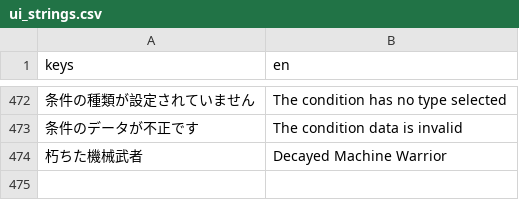
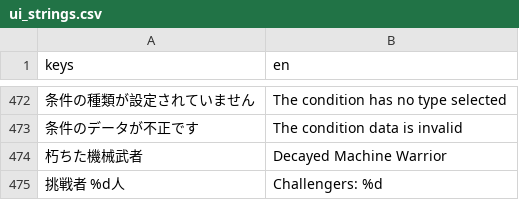
Before and after one commit to jinsei0604/UnderDesk, a CSV file: localization/ui_strings.csv, drawn as a sheet; only a part is shown, gaps mark what is left out; the diff names each change by its address in the sheet, - before the commit and + after, or states it on an @@ line.

```diff
--- a/localization/ui_strings.csv
+++ b/localization/ui_strings.csv
+row 475: 挑戦者 %d人 | Challengers: %d
```
Also changed, not shown: 10 other files.
